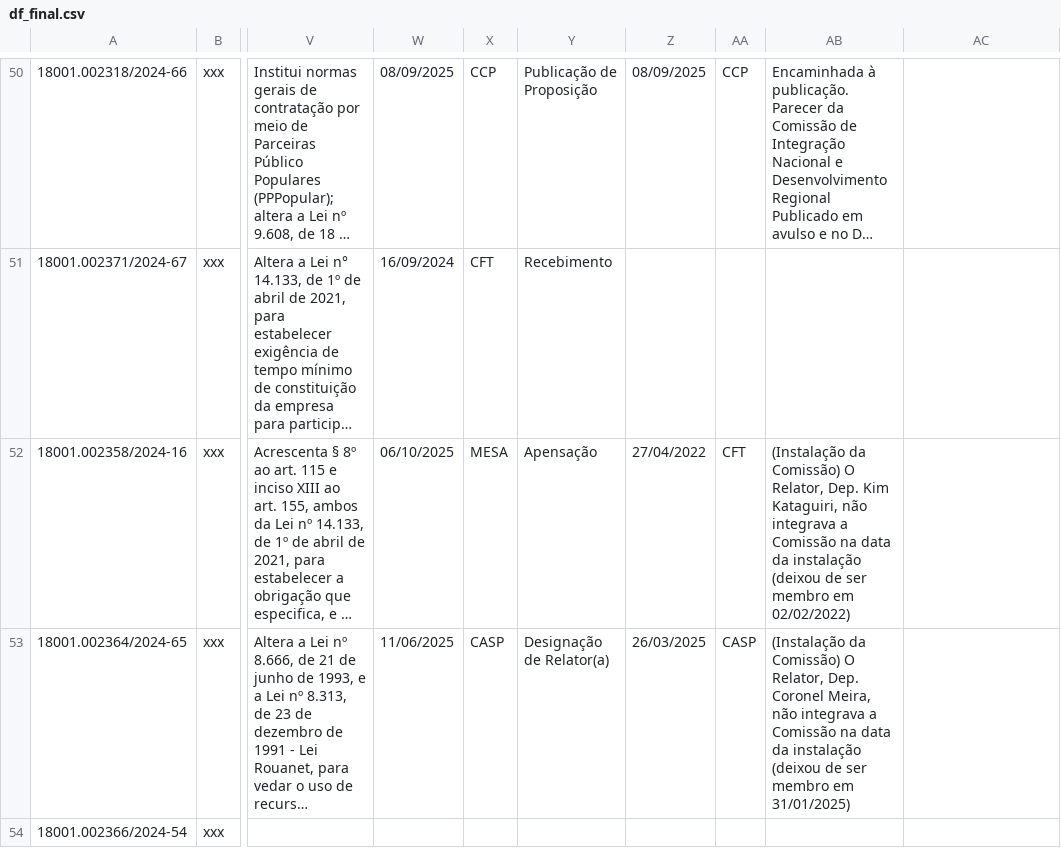
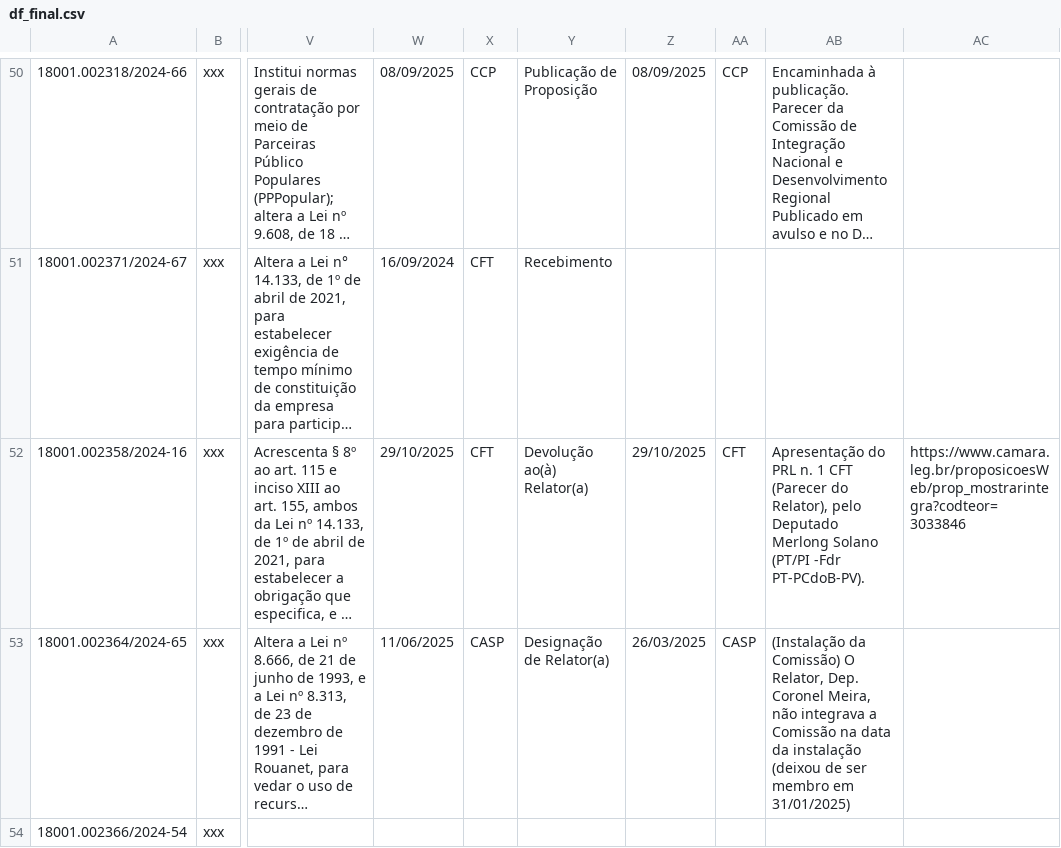
Before and after one commit to lab-dados-seges/monitoramento-parlamentar-delog, a CSV file: data/df_final.csv, drawn as a sheet; only a part is shown, gaps mark what is left out; long unchanged cells end in …; the diff names each change by its address in the sheet, - before the commit and + after, or states it on an @@ line.

```diff
--- a/data/df_final.csv
+++ b/data/df_final.csv
-W52: 06/10/2025
+W52: 29/10/2025
-X52: MESA
+X52: CFT
-Y52: Apensação
+Y52: Devolução ao(à) Relator(a)
-Z52: 27/04/2022
+Z52: 29/10/2025
-AB52: (Instalação da Comissão) O Relator, Dep. Kim Kataguiri, não integrava a Comissão na data da instalação (deixou de ser membro em 02/02/2022)
+AB52: Apresentação do PRL n. 1 CFT (Parecer do Relator), pelo Deputado Merlong Solano (PT/PI -Fdr PT-PCdoB-PV).
-AC52: (empty)
+AC52: https://www.camara.leg.br/proposicoesWeb/prop_mostrarintegra?codteor=3033846
```
